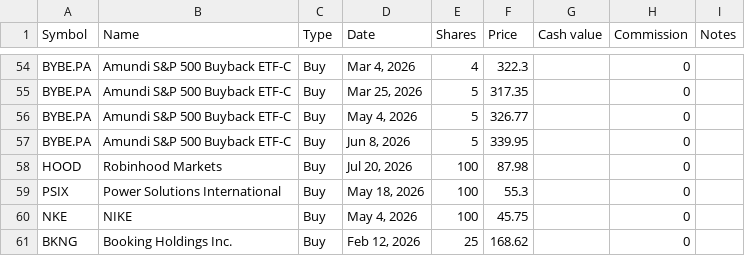
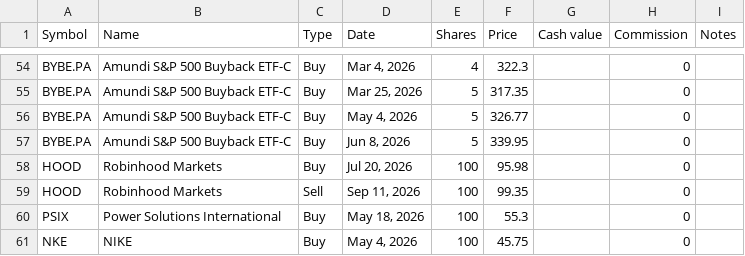
Before and after one commit to lionelschiepers/StockQuotes.Portfolio, a CSV file: Portfolio/lionel_schiepers@hotmail.com.csv, drawn as a sheet; only a part is shown, gaps mark what is left out; the shorter side is filled out with more unchanged rows.

Commit message:
closed hood

```diff
--- a/Portfolio/lionel_schiepers@hotmail.com.csv
+++ b/Portfolio/lionel_schiepers@hotmail.com.csv
@@ -57,3 +57,4 @@ BYBE.PA,Amundi S&P 500 Buyback ETF-C,Buy,"May 4, 2026",5,326.77,,0,
 BYBE.PA,Amundi S&P 500 Buyback ETF-C,Buy,"Jun 8, 2026",5,339.95,,0,
-HOOD,Robinhood Markets,Buy,"Jul 20, 2026",100,87.98,,0,
+HOOD,Robinhood Markets,Buy,"Jul 20, 2026",100,95.98,,0,
+HOOD,Robinhood Markets,Sell,"Sep 11, 2026",100,99.35,,0,
 PSIX,Power Solutions International,Buy,"May 18, 2026",100,55.3,,0,
```
